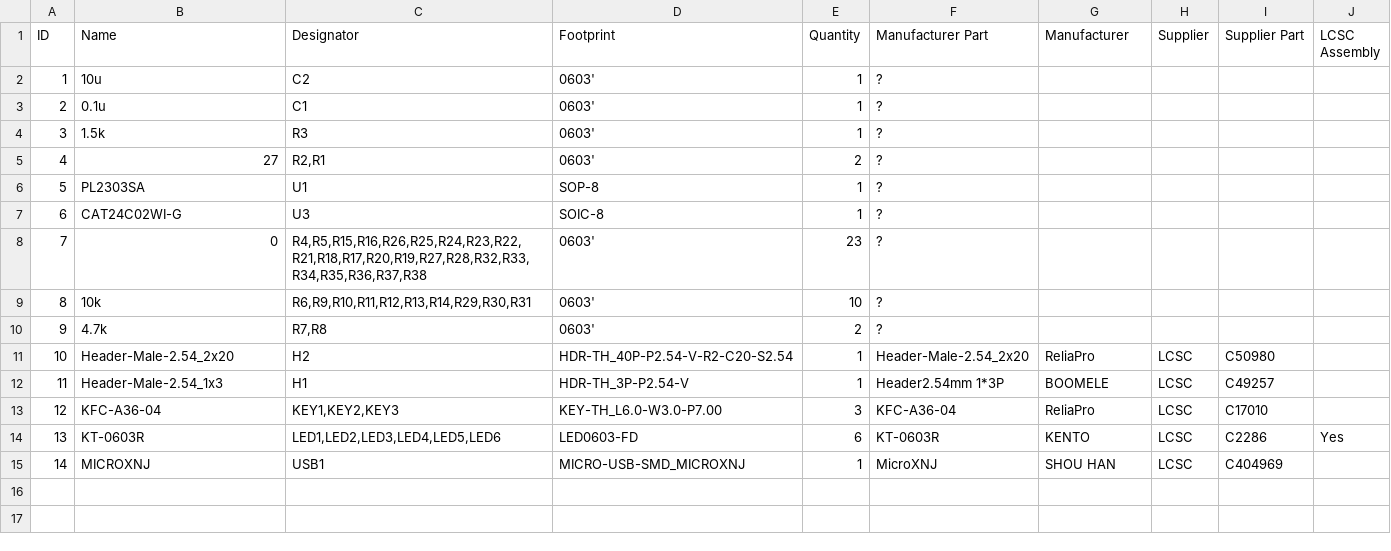
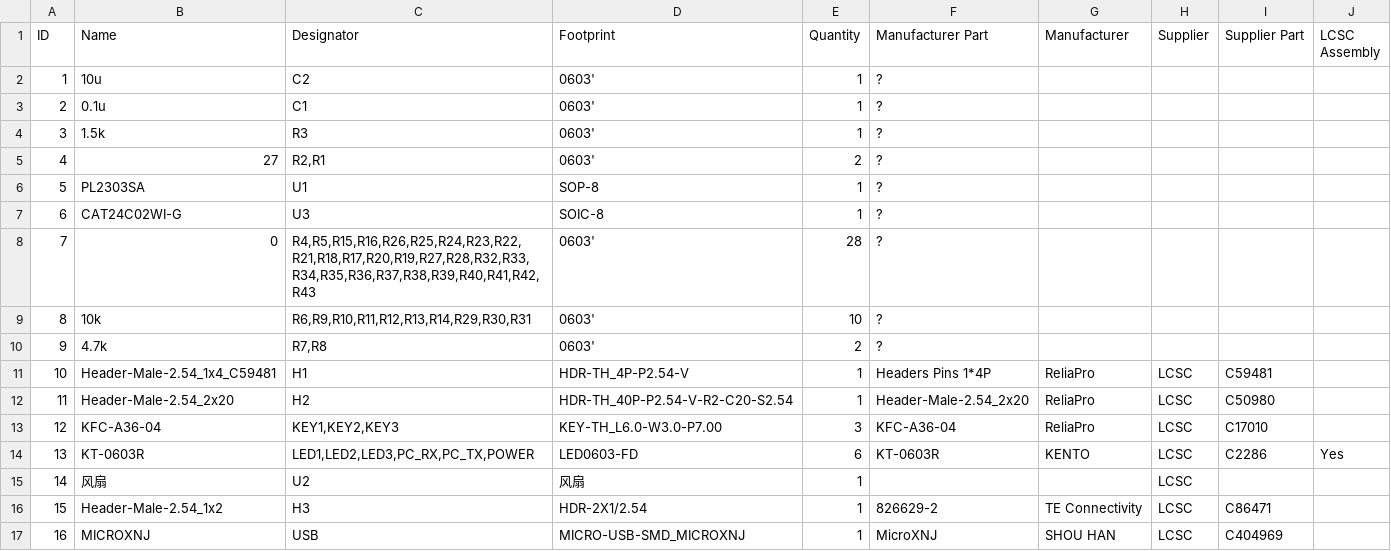
Before and after one commit to ZengjfOS/DebugHAT, a CSV file: BOM_DebugHAT.csv, drawn as a sheet; removed rows and columns are numbered as before the commit, all else as after; the diff names each change by its address in the sheet, - before the commit and + after, or states it on an @@ line.

```diff
--- a/BOM_DebugHAT.csv
+++ b/BOM_DebugHAT.csv
-C8 (Designator): R4,R5,R15,R16,R26,R25,R24,R23,R22,R21,R18,R17,R20,R19,R27,R28,R32,R33,R34,R35,R36,R37,R38
+C8 (Designator): R4,R5,R15,R16,R26,R25,R24,R23,R22,R21,R18,R17,R20,R19,R27,R28,R32,R33,R34,R35,R36,R37,R38,R39,R40,R41,R42,R43
-E8 (Quantity): 23
+E8 (Quantity): 28
+row 11: 10 | Header-Male-2.54_1x4_C59481 | H1 | HDR-TH_4P-P2.54-V | 1 | Headers Pins 1*4P | ReliaPro | LCSC | C59481
@@ column A (ID) renumbered from row 12 down @@
-row 12: 11 | Header-Male-2.54_1x3 | H1 | HDR-TH_3P-P2.54-V | 1 | Header2.54mm 1*3P | BOOMELE | LCSC | C49257
-C14 (Designator): LED1,LED2,LED3,LED4,LED5,LED6
+C14 (Designator): LED1,LED2,LED3,PC_RX,PC_TX,POWER
+row 15: 14 | 风扇 | U2 | 风扇 | 1 |  |  | LCSC
+row 16: 15 | Header-Male-2.54_1x2 | H3 | HDR-2X1/2.54 | 1 | 826629-2 | TE Connectivity | LCSC | C86471
-C17 (Designator): USB1
+C17 (Designator): USB
```
Also changed, not shown: 7 other files.
